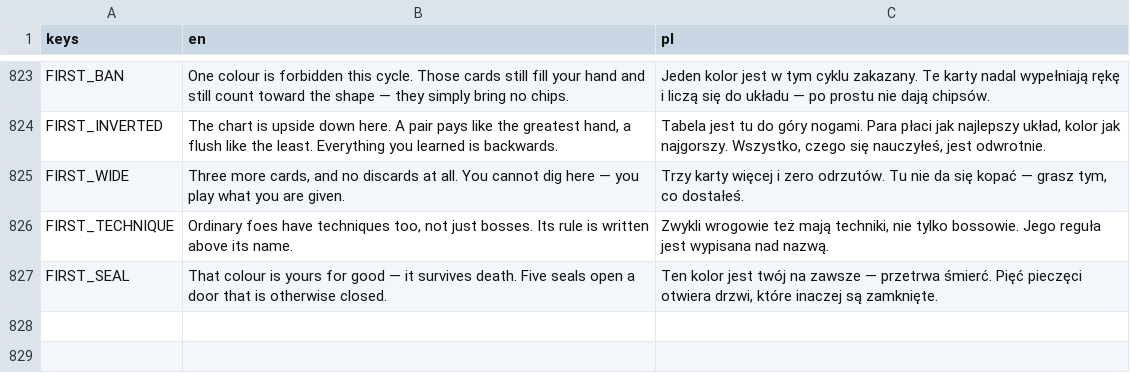
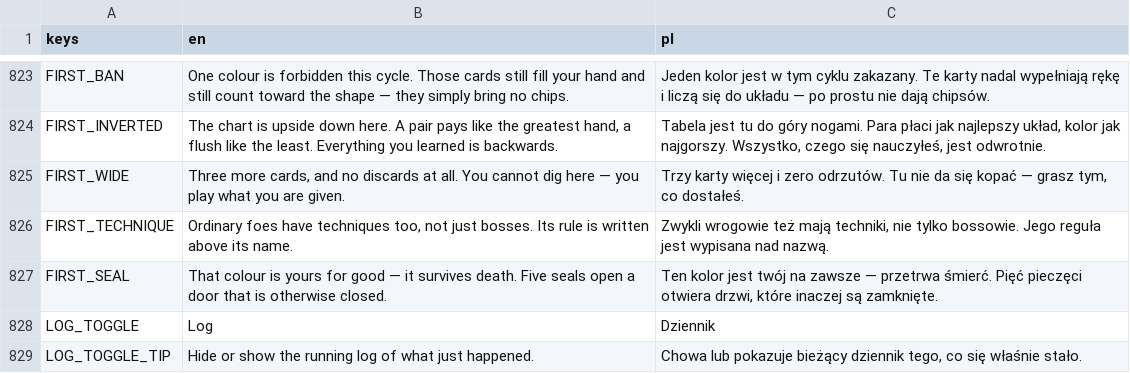
Before and after one commit to actionjacks/Parallaxa_card, a CSV file: data/locale/ui.csv, drawn as a sheet; only a part is shown, gaps mark what is left out; the diff names each change by its address in the sheet, - before the commit and + after, or states it on an @@ line.

Commit message:
N2.2+N2.3: przeciwnik stoi W scenie 3D, dziennik walki chowany
CO:
- ArenaView.set_figure(): figura wroga to teraz Sprite3D (billboard, ALPHA_CUT_DISCARD)
  stojacy na podlodze pokoju, oswietlony ta sama swieca co reszta sceny, z miekka
  plama cienia pod stopami. Klatki rytuja sie w tym samym tempie 10 fps co plyta,
  ktora zastapil. Warstwa 2D EnemyPortrait zostaje TYLKO dla wroga bez figury,
  zeby zaden przeciwnik nie renderowal sie jako pusta ramka.
- Dziennik walki chowany przyciskiem (LOG_TOGGLE), separacja srodkowej kolumny 6 -> 11.

DLACZEGO:
- Plan N2.3 chcial figury w perspektywie i z cieniem. Do tej pory figura byla plaska
  warstwa 2D NAD pokojem 3D: podloga i postac byly dwoma niepowiazanymi swiatami,
  wiec caly koszt zbudowania pokoju nie kupowal nic poza tlem.
- Cien to nieoswietlona elipsa, nie prawdziwy shadow map: ukryty ekran testowy chodzi
  na lavapipe, gdzie swiatlo rzucajace cienie jest nie do udzwigniecia. Kontakt ze
  ziemia sprzedaje sie tak samo, a scena nadal renderuje sie w czasie testu.
- Log zajmowal stale miejsce w kolumnie, ktora juz sie trzy razy przelala; chowany
  oddaje powietrze arenie i nie kosztuje ani piksela budzetu 720p.

WERYFIKACJA: test_scoring PASS, test_combat PASS, capture_input (hover enter=1 exit=0,
drag-select=1, walka wygrana), pelny przeklik runu VICTORY 6 walk, zrzut OBEJRZANY.

```diff
--- a/data/locale/ui.csv
+++ b/data/locale/ui.csv
+row 828: LOG_TOGGLE | Log | Dziennik
+row 829: LOG_TOGGLE_TIP | Hide or show the running log of what just happened. | Chowa lub pokazuje bieżący dziennik tego, co się właśnie stało.
```
Also changed, not shown: 4 other files.
